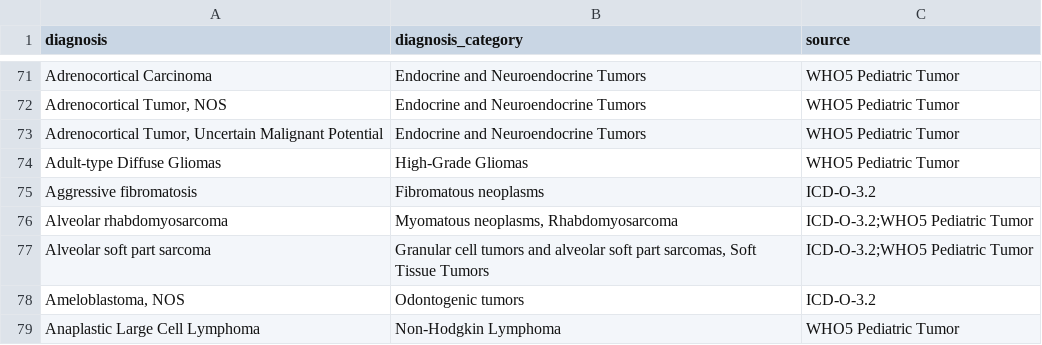
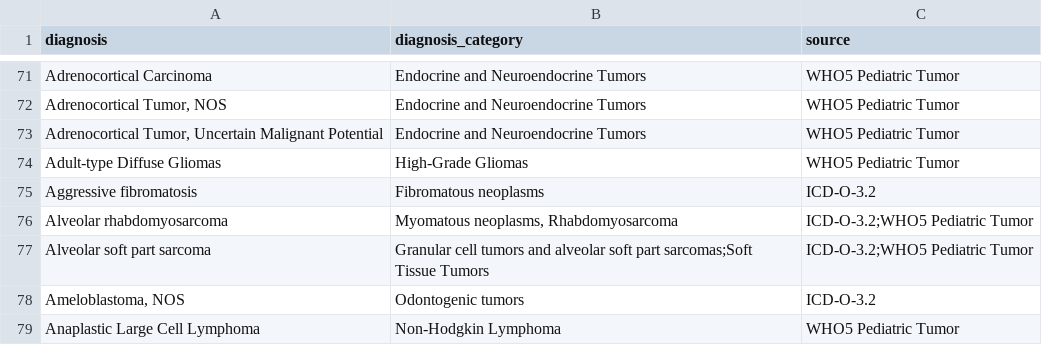
Before and after one commit to CBIIT/ChildhoodCancerDataInitiative-Prefect_Pipeline, a TSV file: docs/uniqDx2Dx_cat.tsv, drawn as a sheet; only a part is shown, gaps mark what is left out.

Commit message:
Update uniqDx2Dx_cat.tsv

```diff
--- a/docs/uniqDx2Dx_cat.tsv
+++ b/docs/uniqDx2Dx_cat.tsv
@@ -76,3 +76,3 @@ Aggressive fibromatosis	Fibromatous neoplasms	ICD-O-3.2
 Alveolar rhabdomyosarcoma	Myomatous neoplasms, Rhabdomyosarcoma	ICD-O-3.2;WHO5 Pediatric Tumor
-Alveolar soft part sarcoma	Granular cell tumors and alveolar soft part sarcomas, Soft Tissue Tumors	ICD-O-3.2;WHO5 Pediatric Tumor
+Alveolar soft part sarcoma	Granular cell tumors and alveolar soft part sarcomas;Soft Tissue Tumors	ICD-O-3.2;WHO5 Pediatric Tumor
 Ameloblastoma, NOS	Odontogenic tumors	ICD-O-3.2
```
